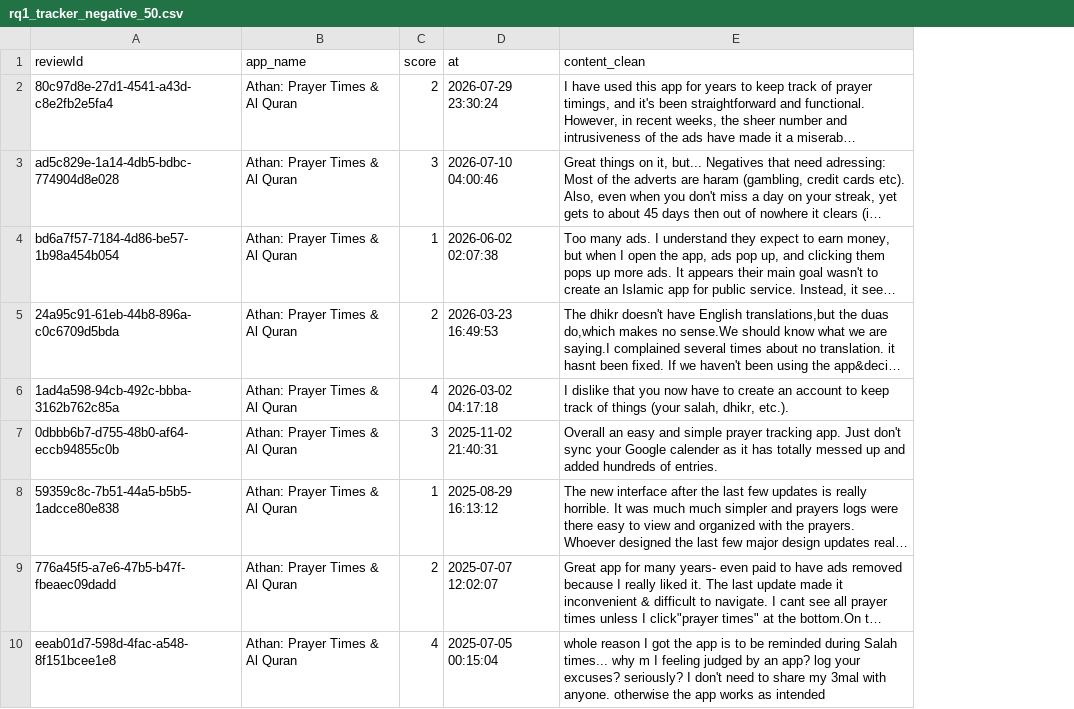
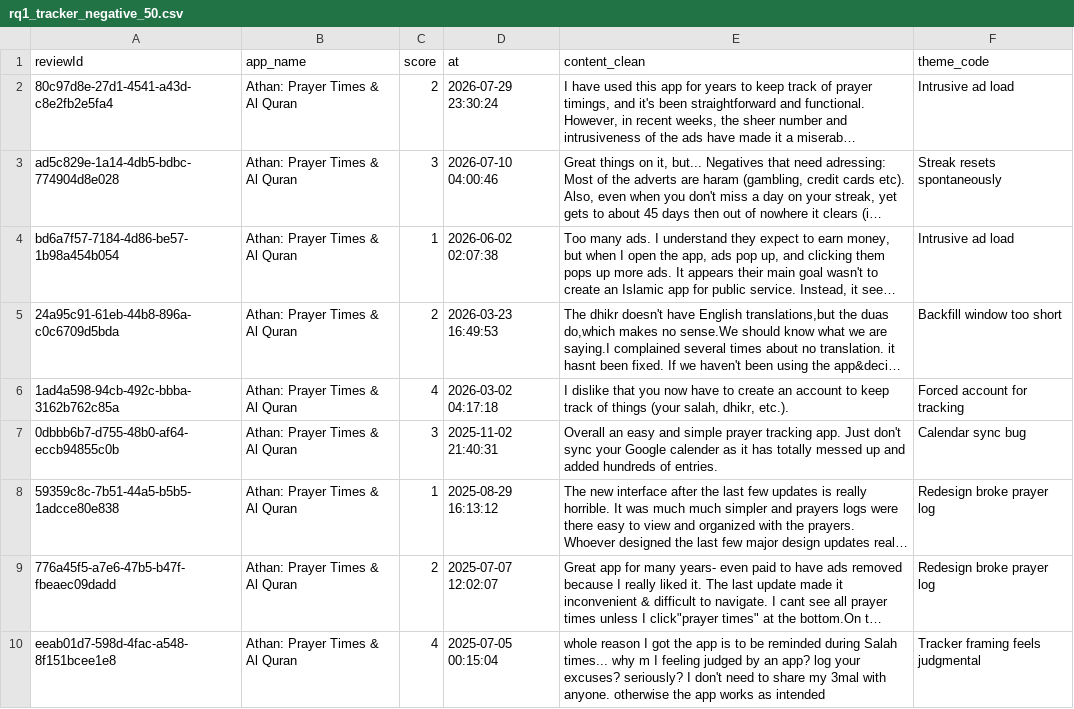
Before and after one commit to TawhidUmar9/Salat-App-Research, a CSV file: src/data/quotes/rq1_tracker_negative_50.csv, drawn as a sheet; only a part is shown; long unchanged cells end in …; the diff names each change by its address in the sheet, - before the commit and + after, or states it on an @@ line.

Commit message:
Protect the coded sheets and record what the tracker 50 actually are
The 50 coded tracker reviews all come from one app. 06_models selects them with
nsmallest(50, "sent_num"), and sent_num is three-valued, so every negative
review ties and pandas returns the first fifty in frame order — which is app
order. The coding is sound; it is a single-app case study rather than the
cross-app sample the guide implied, and section 4 and the Methods caveats now
say so. The draw is deliberately left alone: changing it now would no longer
match the reviews that were actually coded.

write_coding_sheet refuses to overwrite a sheet whose code column is filled.
Both writers of this file — 06_models M2 and 07_rq1 section 6 — now go through
it, as does the rq4 sheet that has yet to be coded. Verified against the real
coded file: the write is declined and the file is untouched.

Two guide claims were wrong. Only 07_rq1_gamification reads manual_label, and
only from the rq1_tracker sheet — the RQ4 and RQ5 notebooks never load the
sub-model sheets they were labelled for, and nothing loads the 40-topic sheet,
so the labels serve the write-up rather than notebook output. And the earlier
warning named only 07_rq1 as able to destroy the coding when 06_models does the
same thing.

Also noted for the write-up: 18 of the 50 carry 4-5 stars because selection is
by sentiment rather than star rating, and the 33 distinct codes still need
consolidating into themes.

```diff
--- a/src/data/quotes/rq1_tracker_negative_50.csv
+++ b/src/data/quotes/rq1_tracker_negative_50.csv
+column F (theme_code), rows 2-10: Intrusive ad load | Streak resets spontaneously | Intrusive ad load | Backfill window too short | Forced account for tracking | Calendar sync bug | Redesign broke prayer log | Redesign broke prayer log | Tracker framing feels judgmental
```
Also changed, not shown: 6 other files.
